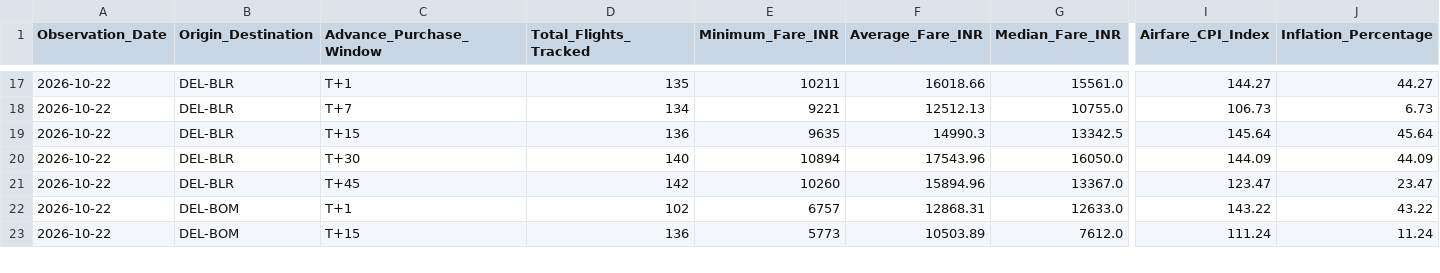
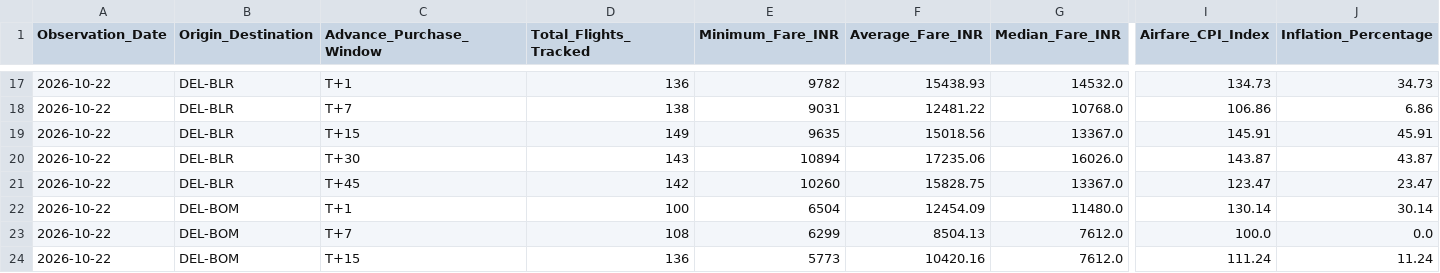
Before and after one commit to ayushbhagwanjadhav/mospi-airfare-index, a CSV file: data/mospi_cpi_report.csv, drawn as a sheet; only a part is shown, gaps mark what is left out; addresses are those after the commit; rows hold the shown columns only; the diff covers the shown part only; the diff names each change by its address in the sheet, - before the commit and + after, or states it on an @@ line.

```diff
--- a/data/mospi_cpi_report.csv
+++ b/data/mospi_cpi_report.csv
-D17 (Total_Flights_Tracked): 135
+D17 (Total_Flights_Tracked): 136
-E17 (Minimum_Fare_INR): 10211
+E17 (Minimum_Fare_INR): 9782
-F17 (Average_Fare_INR): 16018.66
+F17 (Average_Fare_INR): 15438.93
-G17 (Median_Fare_INR): 15561.0
+G17 (Median_Fare_INR): 14532.0
-I17 (Airfare_CPI_Index): 144.27
+I17 (Airfare_CPI_Index): 134.73
-J17 (Inflation_Percentage): 44.27
+J17 (Inflation_Percentage): 34.73
-D18 (Total_Flights_Tracked): 134
+D18 (Total_Flights_Tracked): 138
-E18 (Minimum_Fare_INR): 9221
+E18 (Minimum_Fare_INR): 9031
-F18 (Average_Fare_INR): 12512.13
+F18 (Average_Fare_INR): 12481.22
-G18 (Median_Fare_INR): 10755.0
+G18 (Median_Fare_INR): 10768.0
-I18 (Airfare_CPI_Index): 106.73
+I18 (Airfare_CPI_Index): 106.86
-J18 (Inflation_Percentage): 6.73
+J18 (Inflation_Percentage): 6.86
-D19 (Total_Flights_Tracked): 136
+D19 (Total_Flights_Tracked): 149
-F19 (Average_Fare_INR): 14990.3
+F19 (Average_Fare_INR): 15018.56
-G19 (Median_Fare_INR): 13342.5
+G19 (Median_Fare_INR): 13367.0
-I19 (Airfare_CPI_Index): 145.64
+I19 (Airfare_CPI_Index): 145.91
-J19 (Inflation_Percentage): 45.64
+J19 (Inflation_Percentage): 45.91
-D20 (Total_Flights_Tracked): 140
+D20 (Total_Flights_Tracked): 143
-F20 (Average_Fare_INR): 17543.96
+F20 (Average_Fare_INR): 17235.06
-G20 (Median_Fare_INR): 16050.0
+G20 (Median_Fare_INR): 16026.0
-I20 (Airfare_CPI_Index): 144.09
+I20 (Airfare_CPI_Index): 143.87
-J20 (Inflation_Percentage): 44.09
+J20 (Inflation_Percentage): 43.87
-F21 (Average_Fare_INR): 15894.96
+F21 (Average_Fare_INR): 15828.75
-D22 (Total_Flights_Tracked): 102
+D22 (Total_Flights_Tracked): 100
-E22 (Minimum_Fare_INR): 6757
+E22 (Minimum_Fare_INR): 6504
-F22 (Average_Fare_INR): 12868.31
+F22 (Average_Fare_INR): 12454.09
-G22 (Median_Fare_INR): 12633.0
+G22 (Median_Fare_INR): 11480.0
-I22 (Airfare_CPI_Index): 143.22
+I22 (Airfare_CPI_Index): 130.14
-J22 (Inflation_Percentage): 43.22
+J22 (Inflation_Percentage): 30.14
+row 23: 2026-10-22 | DEL-BOM | T+7 | 108 | 6299 | 8504.13 | 7612.0 | 100.0 | 0.0
-F24 (Average_Fare_INR): 10503.89
+F24 (Average_Fare_INR): 10420.16
```
Also changed, not shown: 102 edited cells elsewhere in this file, data/mospi_cpi_timeseries.csv, 2 other files.
